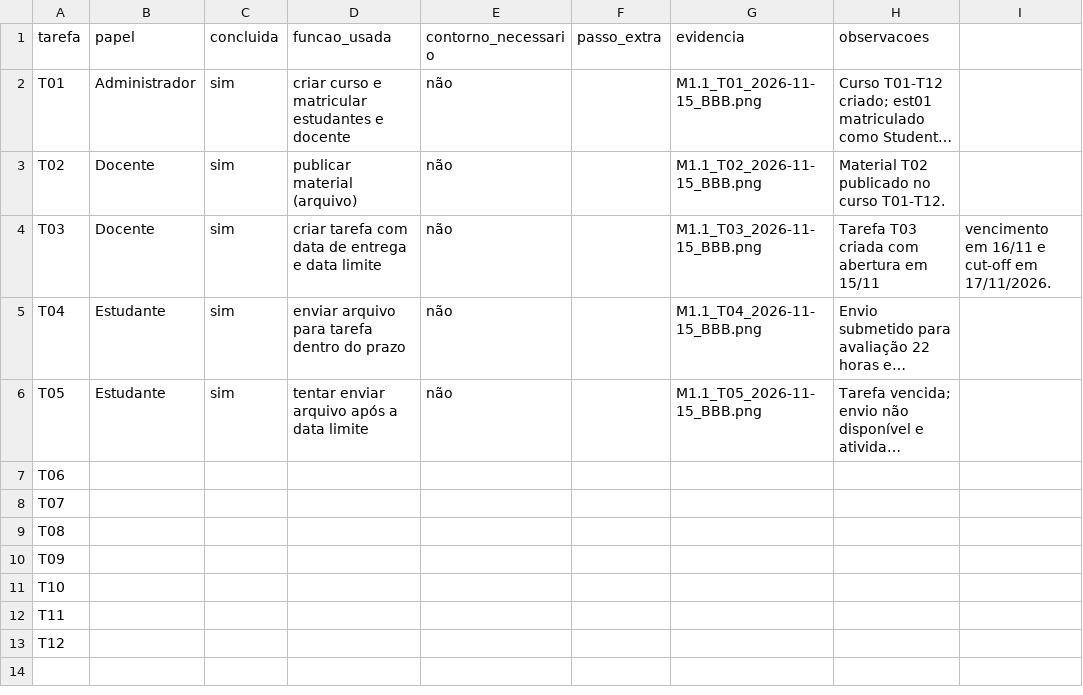
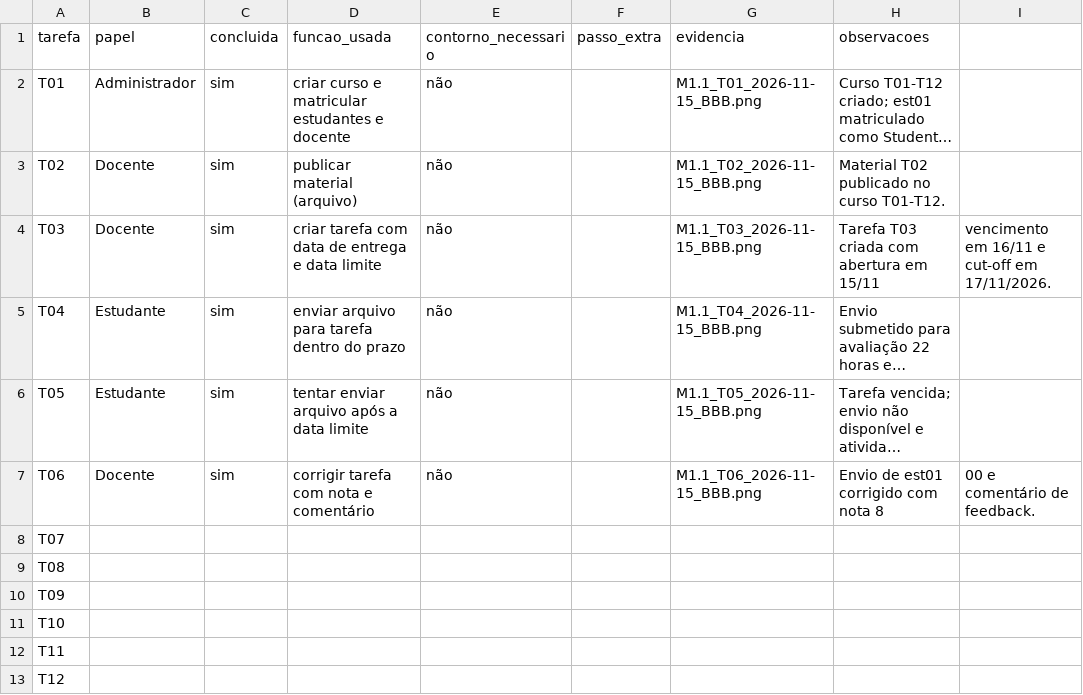
Before and after one commit to FCTE-Qualidade-de-Software-1/2026-2_T01_MARLYN_WESCOFF, a CSV file: dados/avaliacao/M1.1/execucoes.csv, drawn as a sheet; long unchanged cells end in …; the diff names each change by its address in the sheet, - before the commit and + after, or states it on an @@ line.

Commit message:
docs(avaliacao): registrar execucao da tarefa T06

```diff
--- a/dados/avaliacao/M1.1/execucoes.csv
+++ b/dados/avaliacao/M1.1/execucoes.csv
-B7 (papel): (empty)
+B7 (papel): Docente
-C7 (concluida): (empty)
+C7 (concluida): sim
-D7 (funcao_usada): (empty)
+D7 (funcao_usada): corrigir tarefa com nota e comentário
-E7 (contorno_necessario): (empty)
+E7 (contorno_necessario): não
-G7 (evidencia): (empty)
+G7 (evidencia): M1.1_T06_2026-11-15_BBB.png
-H7 (observacoes): (empty)
+H7 (observacoes): Envio de est01 corrigido com nota 8
-I7: (empty)
+I7: 00 e comentário de feedback.
```
Also changed, not shown: 1 other file.
